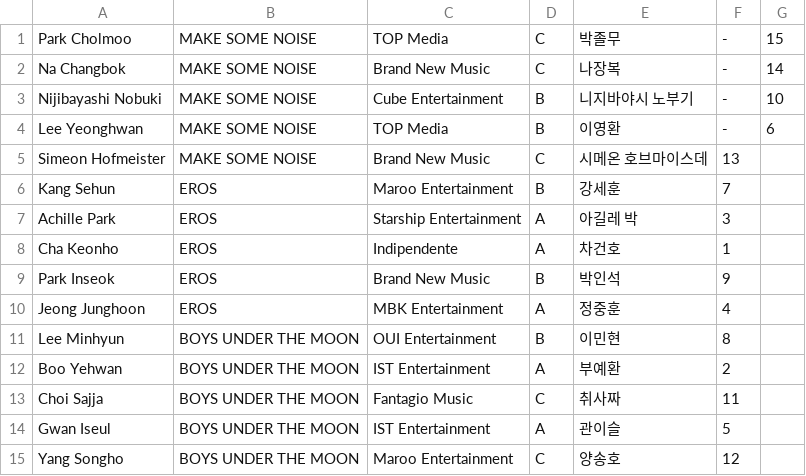
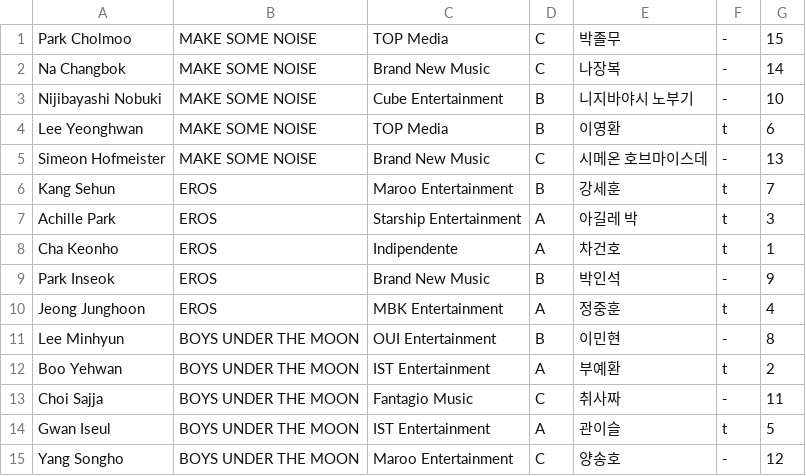
Before and after one commit to moechannel99/odetothemoon.github.io, a CSV file: trainee_info.csv, drawn as a sheet.

Commit message:
trainees list

```diff
--- a/trainee_info.csv
+++ b/trainee_info.csv
@@ -3,13 +3,13 @@
 "Nijibayashi Nobuki","MAKE SOME NOISE","Cube Entertainment","B","니지바야시 노부기","-","10"
-"Lee Yeonghwan", "MAKE SOME NOISE", "TOP Media", "B", "이영환", "-", "6"
-"Simeon Hofmeister", "MAKE SOME NOISE", "Brand New Music", "C", "시메온 호브마이스데", "13"
-"Kang Sehun", "EROS", "Maroo Entertainment", "B", "강세훈", "7"
-"Achille Park", "EROS", "Starship Entertainment", "A", "아길레 박", "3"
-"Cha Keonho", "EROS", "Indipendente", "A", "차건호", "1"
-"Park Inseok", "EROS", "Brand New Music", "B", "박인석", "9"
-"Jeong Junghoon", "EROS", "MBK Entertainment", "A", "정중훈", "4"
-"Lee Minhyun", "BOYS UNDER THE MOON", "OUI Entertainment", "B", "이민현", "8"
-"Boo Yehwan", "BOYS UNDER THE MOON", "IST Entertainment", "A", "부예환", "2"
-"Choi Sajja", "BOYS UNDER THE MOON", "Fantagio Music", "C", "취사짜", "11"
-"Gwan Iseul", "BOYS UNDER THE MOON", "IST Entertainment", "A", "관이슬", "5"
-"Yang Songho", "BOYS UNDER THE MOON", "Maroo Entertainment", "C", "양송호", "12"
+"Lee Yeonghwan", "MAKE SOME NOISE", "TOP Media", "B", "이영환", "t", "6"
+"Simeon Hofmeister", "MAKE SOME NOISE", "Brand New Music", "C", "시메온 호브마이스데", "-", "13"
+"Kang Sehun", "EROS", "Maroo Entertainment", "B", "강세훈", "t", "7"
+"Achille Park", "EROS", "Starship Entertainment", "A", "아길레 박", "t", "3"
+"Cha Keonho", "EROS", "Indipendente", "A", "차건호", "t", "1"
+"Park Inseok", "EROS", "Brand New Music", "B", "박인석", "-", "9"
+"Jeong Junghoon", "EROS", "MBK Entertainment", "A", "정중훈", "t", "4"
+"Lee Minhyun", "BOYS UNDER THE MOON", "OUI Entertainment", "B", "이민현", "-", "8"
+"Boo Yehwan", "BOYS UNDER THE MOON", "IST Entertainment", "A", "부예환", "t", "2"
+"Choi Sajja", "BOYS UNDER THE MOON", "Fantagio Music", "C", "취사짜", "-", "11"
+"Gwan Iseul", "BOYS UNDER THE MOON", "IST Entertainment", "A", "관이슬", "t", "5"
+"Yang Songho", "BOYS UNDER THE MOON", "Maroo Entertainment", "C", "양송호", "-", "12"
```
